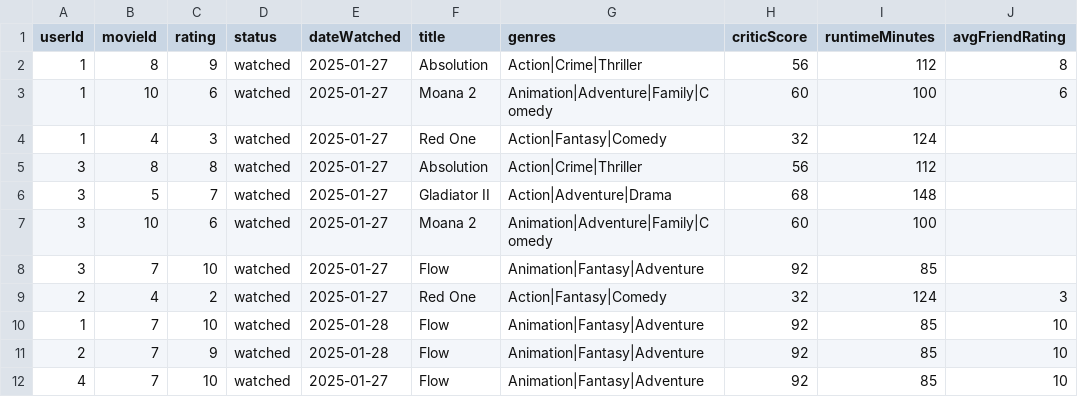
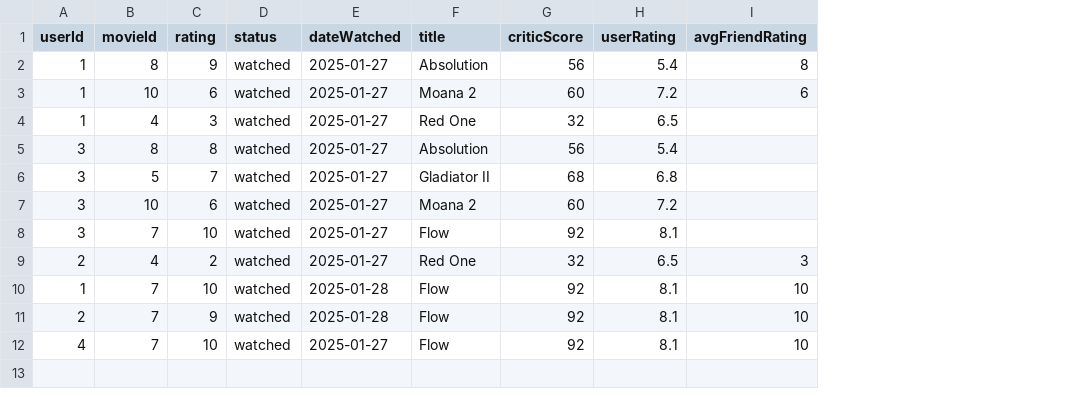
Before and after one commit to Cokely13/popcornpair, a CSV file: ml/training_data.csv, drawn as a sheet; removed rows and columns are numbered as before the commit, all else as after; the diff names each change by its address in the sheet, - before the commit and + after, or states it on an @@ line.

```diff
--- a/ml/training_data.csv
+++ b/ml/training_data.csv
-column G (genres), rows 2-12: Action|Crime|Thriller | Animation|Adventure|Family|Comedy | Action|Fantasy|Comedy | Action|Crime|Thriller | Action|Adventure|Drama | Animation|Adventure|Family|Comedy | Animation|Fantasy|Adventure | Action|Fantasy|Comedy | Animation|Fantasy|Adventure | Animation|Fantasy|Adventure | Animation|Fantasy|Adventure
-column I (runtimeMinutes), rows 2-12: 112 | 100 | 124 | 112 | 148 | 100 | 85 | 124 | 85 | 85 | 85
+column H (userRating), rows 2-12: 5.4 | 7.2 | 6.5 | 5.4 | 6.8 | 7.2 | 8.1 | 6.5 | 8.1 | 8.1 | 8.1
```
Also changed, not shown: 7 other files.
